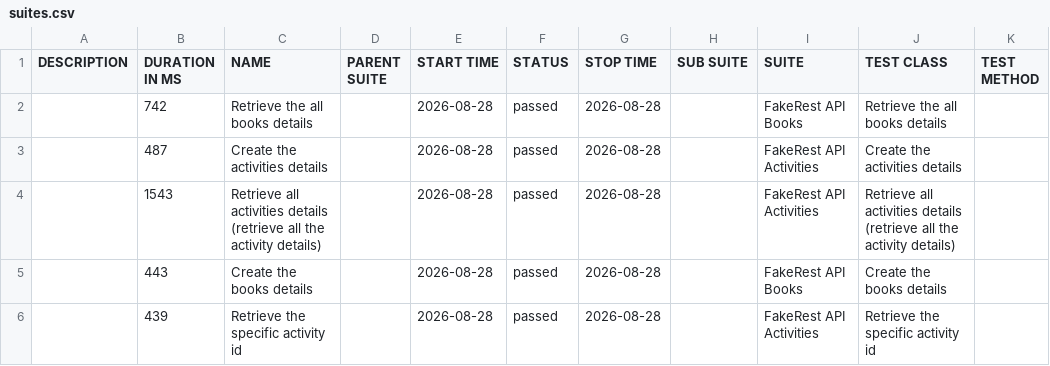
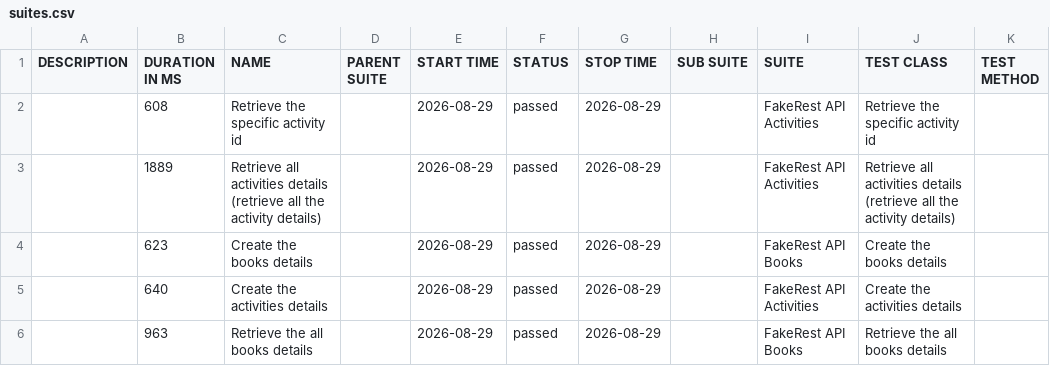
Before and after one commit to BalajiRamudu/API_Testing_Practice, a CSV file: data/suites.csv, drawn as a sheet.

```diff
--- a/data/suites.csv
+++ b/data/suites.csv
@@ -1,6 +1,6 @@
 "DESCRIPTION","DURATION IN MS","NAME","PARENT SUITE","START TIME","STATUS","STOP TIME","SUB SUITE","SUITE","TEST CLASS","TEST METHOD"
-"","742","Retrieve the all books details","","2026-08-28","passed","2026-08-28","","FakeRest API Books","Retrieve the all books details",""
-"","487","Create the activities details","","2026-08-28","passed","2026-08-28","","FakeRest API Activities","Create the activities details",""
-"","1543","Retrieve all activities details (retrieve all the activity details)","","2026-08-28","passed","2026-08-28","","FakeRest API Activities","Retrieve all activities details (retrieve all the activity details)",""
-"","443","Create the books details","","2026-08-28","passed","2026-08-28","","FakeRest API Books","Create the books details",""
-"","439","Retrieve the specific activity id","","2026-08-28","passed","2026-08-28","","FakeRest API Activities","Retrieve the specific activity id",""
+"","608","Retrieve the specific activity id","","2026-08-29","passed","2026-08-29","","FakeRest API Activities","Retrieve the specific activity id",""
+"","1889","Retrieve all activities details (retrieve all the activity details)","","2026-08-29","passed","2026-08-29","","FakeRest API Activities","Retrieve all activities details (retrieve all the activity details)",""
+"","623","Create the books details","","2026-08-29","passed","2026-08-29","","FakeRest API Books","Create the books details",""
+"","640","Create the activities details","","2026-08-29","passed","2026-08-29","","FakeRest API Activities","Create the activities details",""
+"","963","Retrieve the all books details","","2026-08-29","passed","2026-08-29","","FakeRest API Books","Retrieve the all books details",""
```
Also changed, not shown: data/behaviors.csv, 24 other files.
